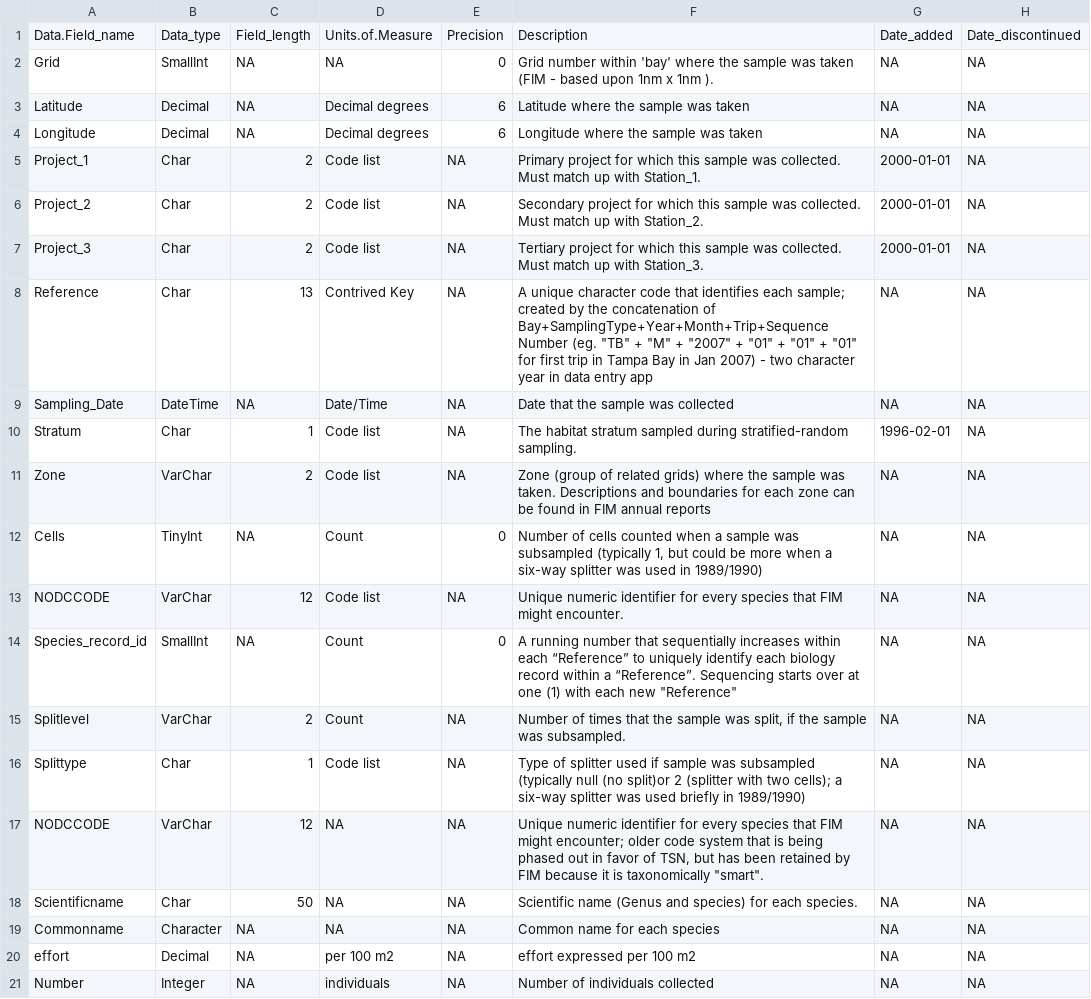
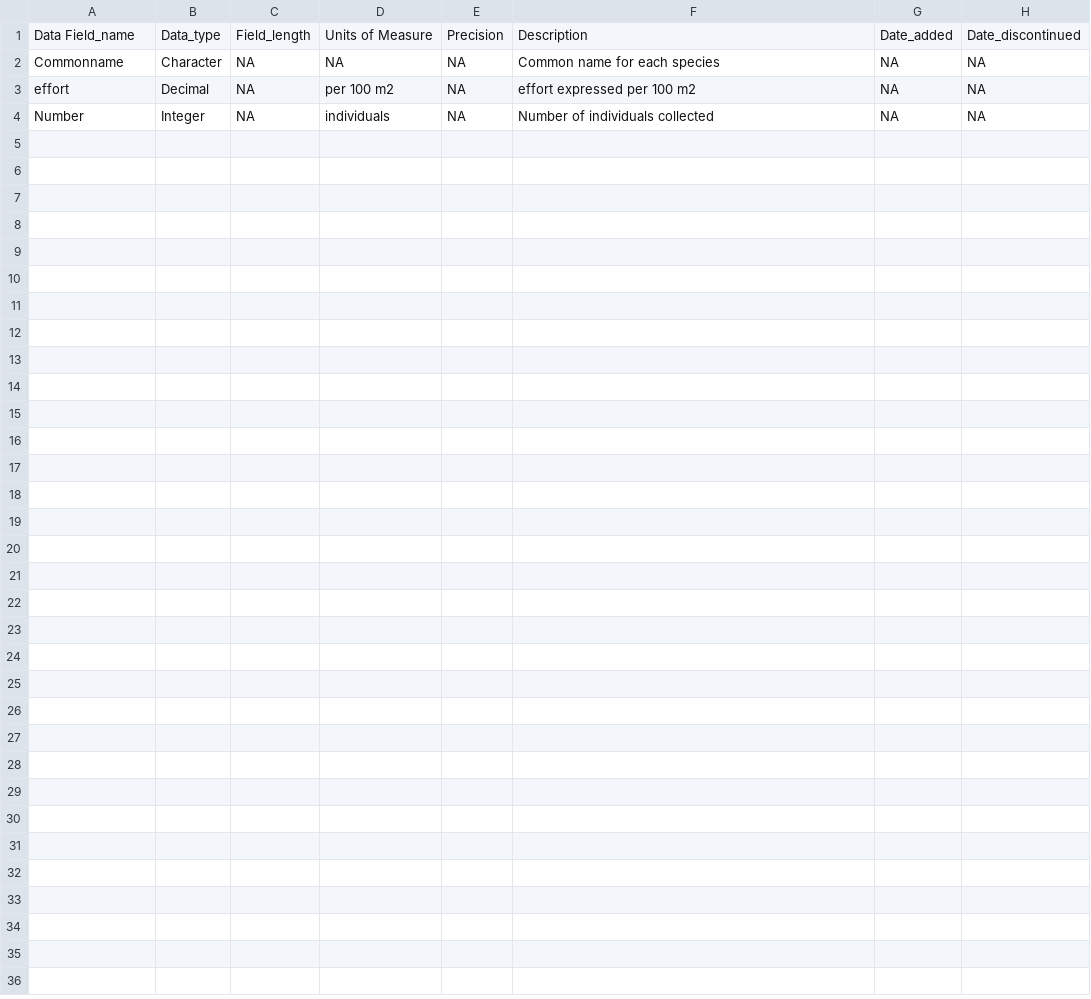
Before and after one commit to tbep-tech/tbni-proc, a CSV file: data/TampaBay_NektonIndex_Metadata.csv, drawn as a sheet; the diff names each change by its address in the sheet, - before the commit and + after, or states it on an @@ line.

Commit message:
update data with 2024 results

```diff
--- a/data/TampaBay_NektonIndex_Metadata.csv
+++ b/data/TampaBay_NektonIndex_Metadata.csv
-A1: Data.Field_name
+A1: Data Field_name
-D1: Units.of.Measure
+D1: Units of Measure
-row 2: Grid | SmallInt | NA | NA | 0 | Grid number within 'bay' where the sample was taken (FIM - based upon 1nm x 1nm ). | NA | NA
-row 3: Latitude | Decimal | NA | Decimal degrees | 6 | Latitude where the sample was taken | NA | NA
-row 4: Longitude | Decimal | NA | Decimal degrees | 6 | Longitude where the sample was taken | NA | NA
-row 5: Project_1 | Char | 2 | Code list | NA | Primary project for which this sample was collected. Must match up with Station_1. | 2000-01-01 | NA
-row 6: Project_2 | Char | 2 | Code list | NA | Secondary project for which this sample was collected. Must match up with Station_2. | 2000-01-01 | NA
-row 7: Project_3 | Char | 2 | Code list | NA | Tertiary project for which this sample was collected. Must match up with Station_3. | 2000-01-01 | NA
-row 8: Reference | Char | 13 | Contrived Key | NA | A unique character code that identifies each sample; created by the concatenation of Bay+SamplingType+Year+Month+Trip+Sequence Number (eg. "TB" + "M" + "2007" + "01" + "01" + "01" for first trip in Tampa Bay in Jan 2007) - two character year in data entry app | NA | NA
-row 9: Sampling_Date | DateTime | NA | Date/Time | NA | Date that the sample was collected | NA | NA
-row 10: Stratum | Char | 1 | Code list | NA | The habitat stratum sampled during stratified-random sampling. | 1996-02-01 | NA
-row 11: Zone | VarChar | 2 | Code list | NA | Zone (group of related grids) where the sample was taken. Descriptions and boundaries for each zone can be found in FIM annual reports | NA | NA
-row 12: Cells | TinyInt | NA | Count | 0 | Number of cells counted when a sample was subsampled (typically 1, but could be more when a six-way splitter was used in 1989/1990) | NA | NA
-row 13: NODCCODE | VarChar | 12 | Code list | NA | Unique numeric identifier for every species that FIM might encounter. | NA | NA
-row 14: Species_record_id | SmallInt | NA | Count | 0 | A running number that sequentially increases within each “Reference” to uniquely identify each biology record within a “Reference”. Sequencing starts over at one (1) with each new "Reference" | NA | NA
-row 15: Splitlevel | VarChar | 2 | Count | NA | Number of times that the sample was split, if the sample was subsampled. | NA | NA
-row 16: Splittype | Char | 1 | Code list | NA | Type of splitter used if sample was subsampled (typically null (no split)or 2 (splitter with two cells); a six-way splitter was used briefly in 1989/1990) | NA | NA
-row 17: NODCCODE | VarChar | 12 | NA | NA | Unique numeric identifier for every species that FIM might encounter; older code system that is being phased out in favor of TSN, but has been retained by FIM because it is taxonomically "smart". | NA | NA
-row 18: Scientificname | Char | 50 | NA | NA | Scientific name (Genus and species) for each species. | NA | NA
```
Also changed, not shown: 1 other file.
